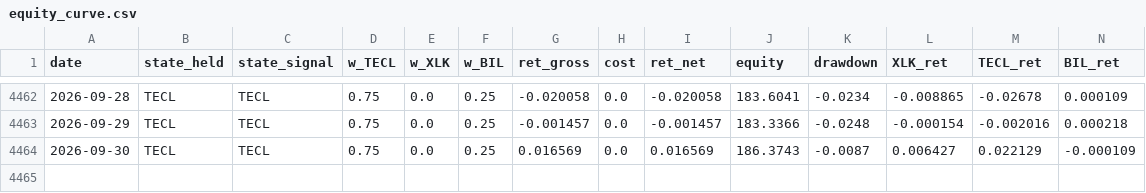
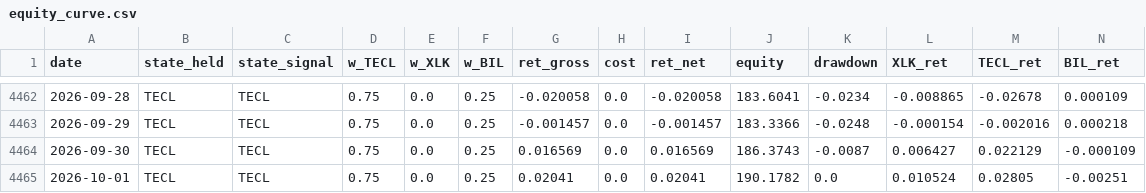
Before and after one commit to dampiermike/TECL_XLK_BIL_timing, a CSV file: results/equity_curve.csv, drawn as a sheet; only a part is shown, gaps mark what is left out.

Commit message:
Daily data update — 2026-10-01

```diff
--- a/results/equity_curve.csv
+++ b/results/equity_curve.csv
@@ -4464 +4464,2 @@ date,state_held,state_signal,w_TECL,w_XLK,w_BIL,ret_gross,cost,ret_net,equity,dr
 2026-09-30,TECL,TECL,0.75,0.0,0.25,0.016569,0.0,0.016569,186.3743,-0.0087,0.006427,0.022129,-0.000109
+2026-10-01,TECL,TECL,0.75,0.0,0.25,0.02041,0.0,0.02041,190.1782,0.0,0.010524,0.02805,-0.00251
```
Also changed, not shown: results/trades.csv, 11 other files.
